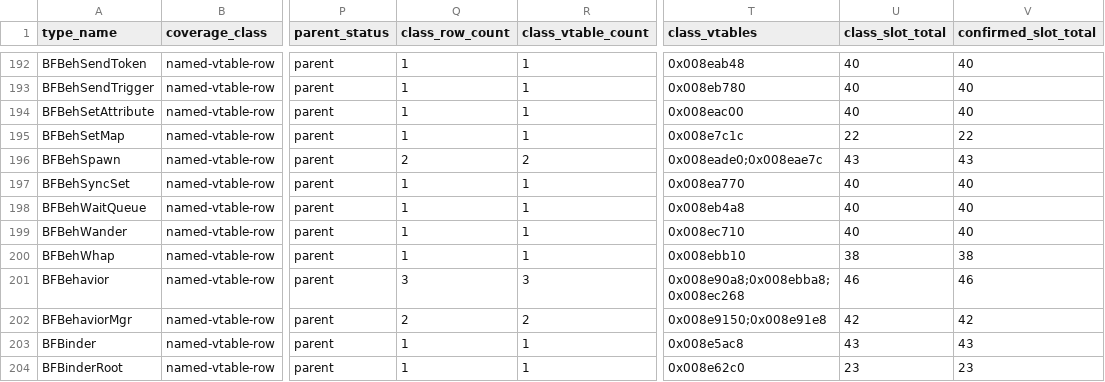
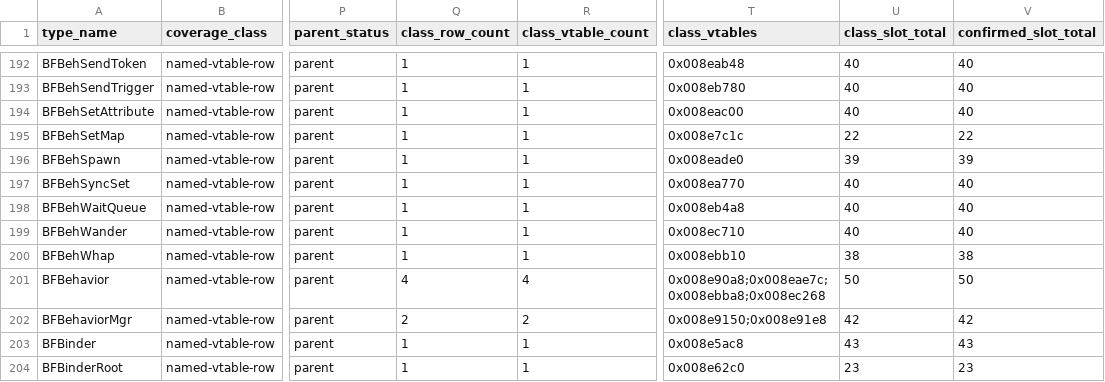
Before and after one commit to overyonder/over-yonder.tech, a TSV file: openzt2/zt-type-coverage-reconciliation.tsv, drawn as a sheet; only a part is shown, gaps mark what is left out; the diff covers the shown part only; the diff names each change by its address in the sheet, - before the commit and + after, or states it on an @@ line.

```diff
--- a/openzt2/zt-type-coverage-reconciliation.tsv
+++ b/openzt2/zt-type-coverage-reconciliation.tsv
-Q196 (class_row_count): 2
+Q196 (class_row_count): 1
-R196 (class_vtable_count): 2
+R196 (class_vtable_count): 1
-T196 (class_vtables): 0x008eade0;0x008eae7c
+T196 (class_vtables): 0x008eade0
-U196 (class_slot_total): 43
+U196 (class_slot_total): 39
-V196 (confirmed_slot_total): 43
+V196 (confirmed_slot_total): 39
-Q201 (class_row_count): 3
+Q201 (class_row_count): 4
-R201 (class_vtable_count): 3
+R201 (class_vtable_count): 4
-T201 (class_vtables): 0x008e90a8;0x008ebba8;0x008ec268
+T201 (class_vtables): 0x008e90a8;0x008eae7c;0x008ebba8;0x008ec268
-U201 (class_slot_total): 46
+U201 (class_slot_total): 50
-V201 (confirmed_slot_total): 46
+V201 (confirmed_slot_total): 50
```
Also changed, not shown: 3 added rows and 26 edited cells elsewhere in this file, 3 other files.
